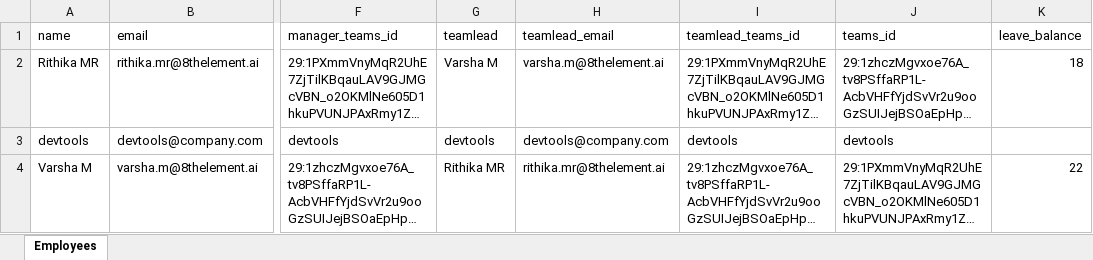
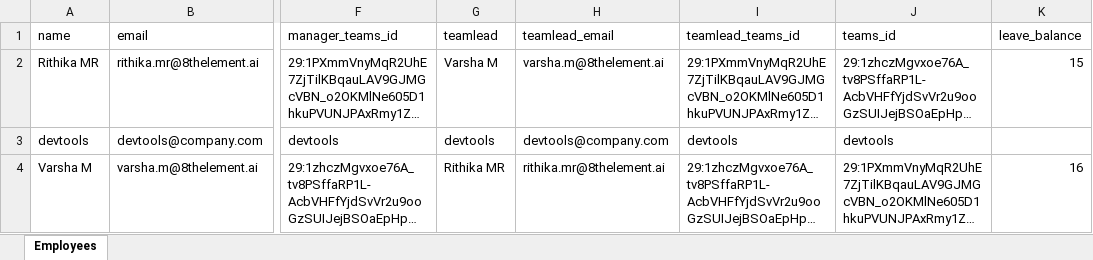
Before and after one commit to rithikamalve-8e/leave-agent, an Excel workbook: leaveagent/data/Employees.xlsx, sheet Employees, drawn as a sheet; only a part is shown, gaps mark what is left out; long unchanged cells end in …; values as stored, in another font and other column widths than the file's, no borders; the diff names each change by its address in the sheet, - before the commit and + after, or states it on an @@ line.

```diff
--- a/leaveagent/data/Employees.xlsx (sheet Employees)
+++ b/leaveagent/data/Employees.xlsx (sheet Employees)
-K2 (leave_balance): 18
+K2 (leave_balance): 15
-K4 (leave_balance): 22
+K4 (leave_balance): 16
```
Also changed, not shown: leaveagent/data/LeaveRequests.xlsx, 2 other files.
